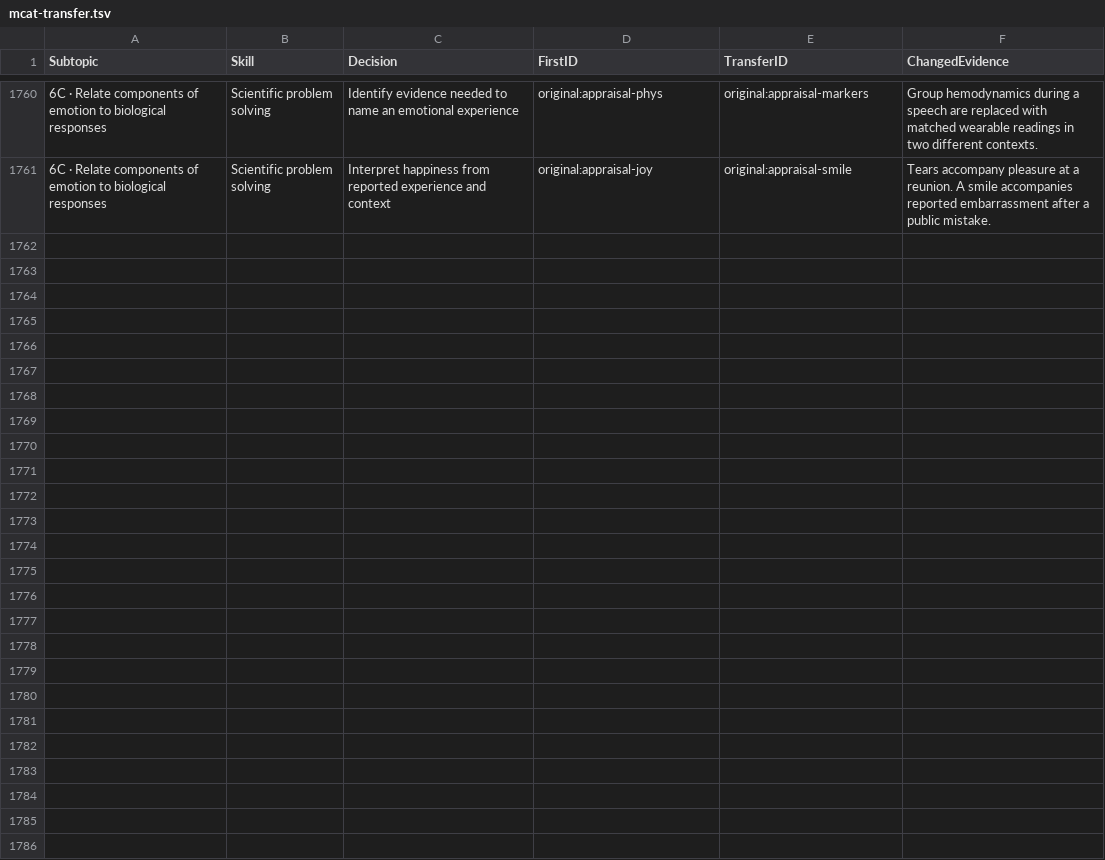
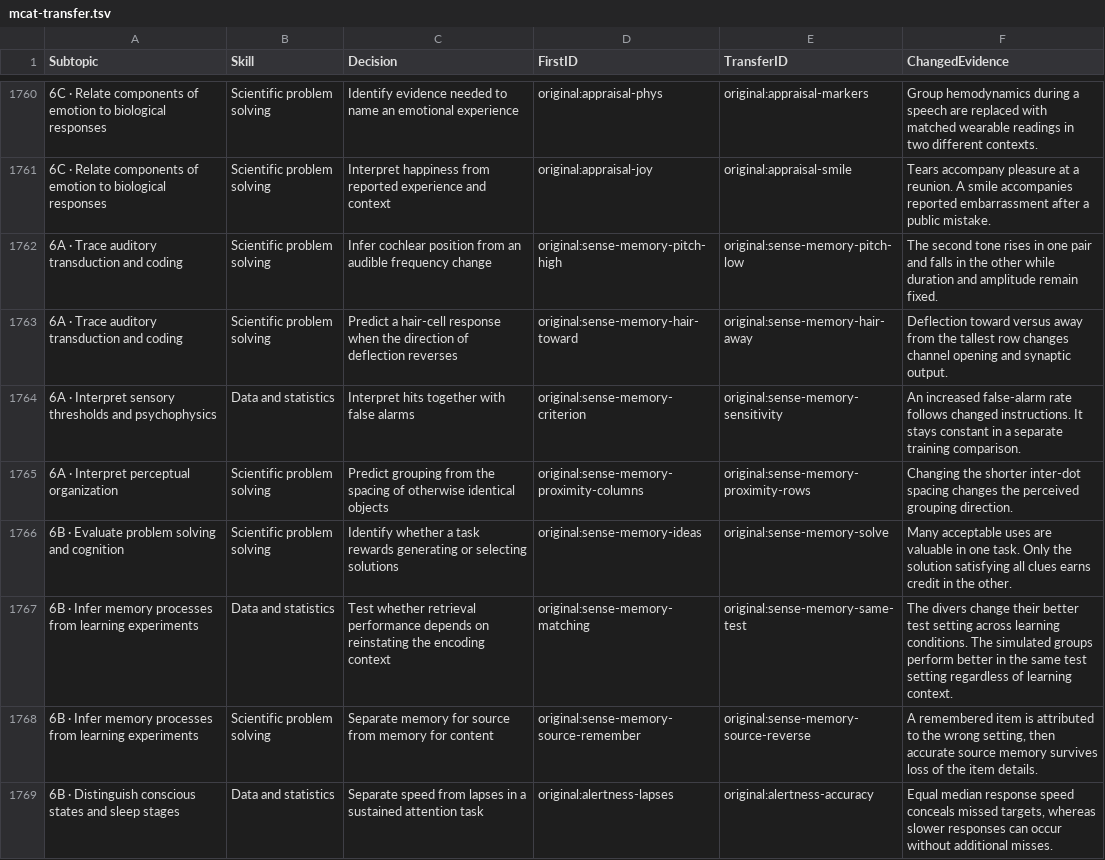
Before and after one commit to bionicles/anki, a TSV file: decks/mcat-usmle/mcat-transfer.tsv, drawn as a sheet; only a part is shown, gaps mark what is left out; the diff names each change by its address in the sheet, - before the commit and + after, or states it on an @@ line.

```diff
--- a/decks/mcat-usmle/mcat-transfer.tsv
+++ b/decks/mcat-usmle/mcat-transfer.tsv
+row 1762: 6A · Trace auditory transduction and coding | Scientific problem solving | Infer cochlear position from an audible frequency change | original:sense-memory-pitch-high | original:sense-memory-pitch-low | The second tone rises in one pair and falls in the other while duration and amplitude remain fixed.
+row 1763: 6A · Trace auditory transduction and coding | Scientific problem solving | Predict a hair-cell response when the direction of deflection reverses | original:sense-memory-hair-toward | original:sense-memory-hair-away | Deflection toward versus away from the tallest row changes channel opening and synaptic output.
+row 1764: 6A · Interpret sensory thresholds and psychophysics | Data and statistics | Interpret hits together with false alarms | original:sense-memory-criterion | original:sense-memory-sensitivity | An increased false-alarm rate follows changed instructions. It stays constant in a separate training comparison.
+row 1765: 6A · Interpret perceptual organization | Scientific problem solving | Predict grouping from the spacing of otherwise identical objects | original:sense-memory-proximity-columns | original:sense-memory-proximity-rows | Changing the shorter inter-dot spacing changes the perceived grouping direction.
+row 1766: 6B · Evaluate problem solving and cognition | Scientific problem solving | Identify whether a task rewards generating or selecting solutions | original:sense-memory-ideas | original:sense-memory-solve | Many acceptable uses are valuable in one task. Only the solution satisfying all clues earns credit in the other.
+row 1767: 6B · Infer memory processes from learning experiments | Data and statistics | Test whether retrieval performance depends on reinstating the encoding context | original:sense-memory-matching | original:sense-memory-same-test | The divers change their better test setting across learning conditions. The simulated groups perform better in the same test setting regardless of learning context.
+row 1768: 6B · Infer memory processes from learning experiments | Scientific problem solving | Separate memory for source from memory for content | original:sense-memory-source-remember | original:sense-memory-source-reverse | A remembered item is attributed to the wrong setting, then accurate source memory survives loss of the item details.
+row 1769: 6B · Distinguish conscious states and sleep stages | Data and statistics | Separate speed from lapses in a sustained attention task | original:alertness-lapses | original:alertness-accuracy | Equal median response speed conceals missed targets, whereas slower responses can occur without additional misses.
```
Also changed, not shown: decks/mcat-usmle/step-families.tsv, decks/mcat-usmle/step-items.tsv, 21 other files.
